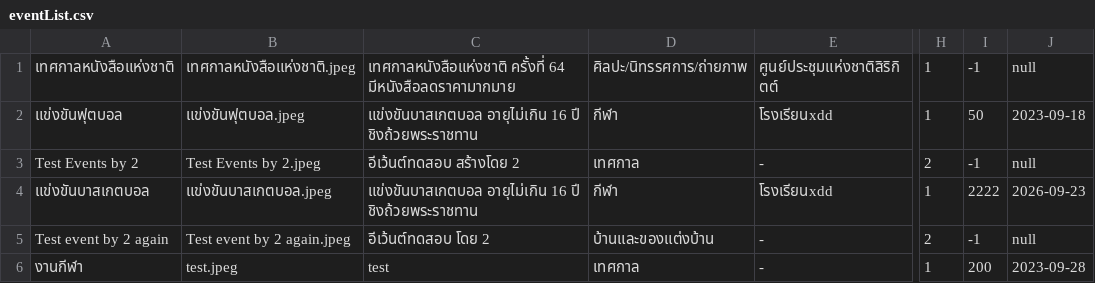
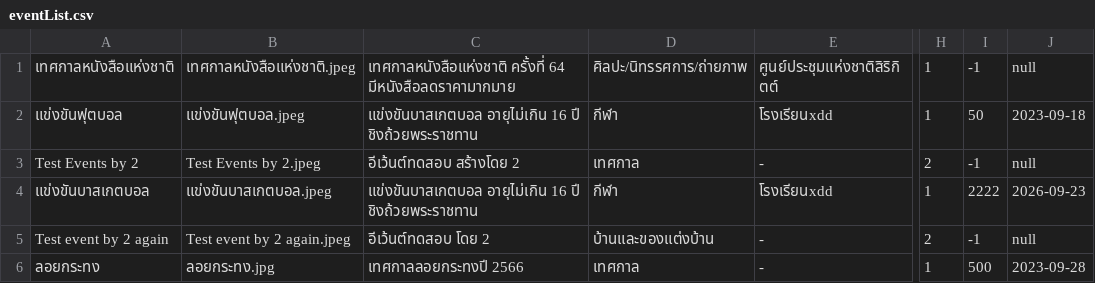
Before and after one commit to newnonsick/CS211-Project, a CSV file: data/eventList.csv, drawn as a sheet; only a part is shown, gaps mark what is left out; the diff names each change by its address in the sheet, - before the commit and + after, or states it on an @@ line.

```diff
--- a/data/eventList.csv
+++ b/data/eventList.csv
-A6: งานกีฬา
+A6: ลอยกระทง
-B6: test.jpeg
+B6: ลอยกระทง.jpg
-C6: test
+C6: เทศกาลลอยกระทงปี 2566
-I6: 200
+I6: 500
```
Also changed, not shown: data/logInfo.csv, data/userData.csv, 9 other files.
